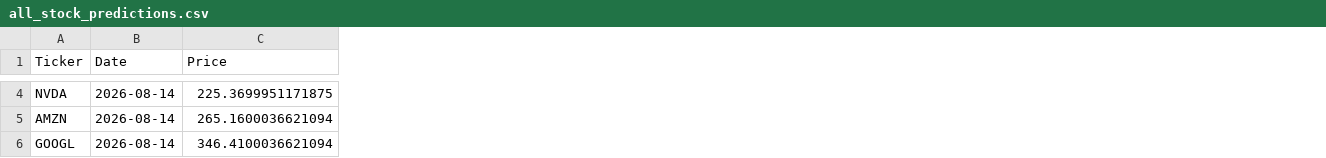
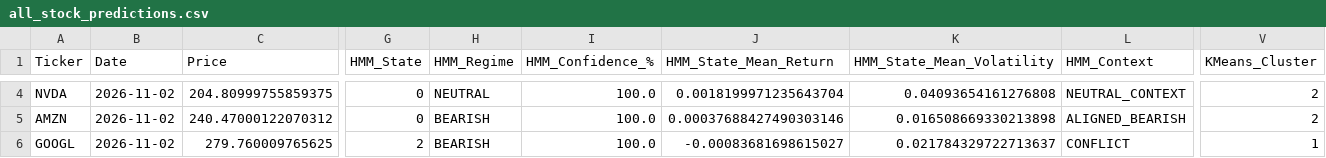
Before and after one commit to ChinmayGowda12/us-stocks, a CSV file: models/all_stock_predictions.csv, drawn as a sheet; only a part is shown, gaps mark what is left out; the diff covers the shown part only; the diff names each change by its address in the sheet, - before the commit and + after, or states it on an @@ line.

```diff
--- a/models/all_stock_predictions.csv
+++ b/models/all_stock_predictions.csv
+column G (HMM_State), rows 4-6: 0 | 0 | 2
+column H (HMM_Regime), rows 4-6: NEUTRAL | BEARISH | BEARISH
+column I (HMM_Confidence_%), rows 4-6: all 100.0
+column J (HMM_State_Mean_Return), rows 4-6: 0.0018199971235643704 | 0.00037688427490303146 | -0.00083681698615027
+column K (HMM_State_Mean_Volatility), rows 4-6: 0.04093654161276808 | 0.016508669330213898 | 0.021784329722713637
+column L (HMM_Context), rows 4-6: NEUTRAL_CONTEXT | ALIGNED_BEARISH | CONFLICT
+column V (KMeans_Cluster), rows 4-6: 2 | 2 | 1
-B4:B6 (Date): 2026-08-14
+B4:B6 (Date): 2026-11-02
-C4 (Price): 225.3699951171875
+C4 (Price): 204.80999755859375
-C5 (Price): 265.1600036621094
+C5 (Price): 240.47000122070312
-C6 (Price): 346.4100036621094
+C6 (Price): 279.760009765625
```
Also changed, not shown: 115 edited cells elsewhere in this file, 7 other files.
